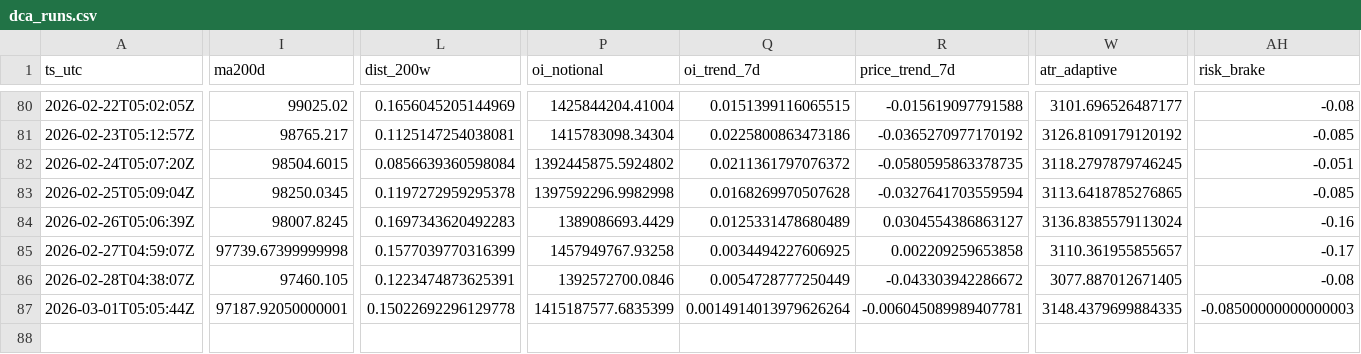
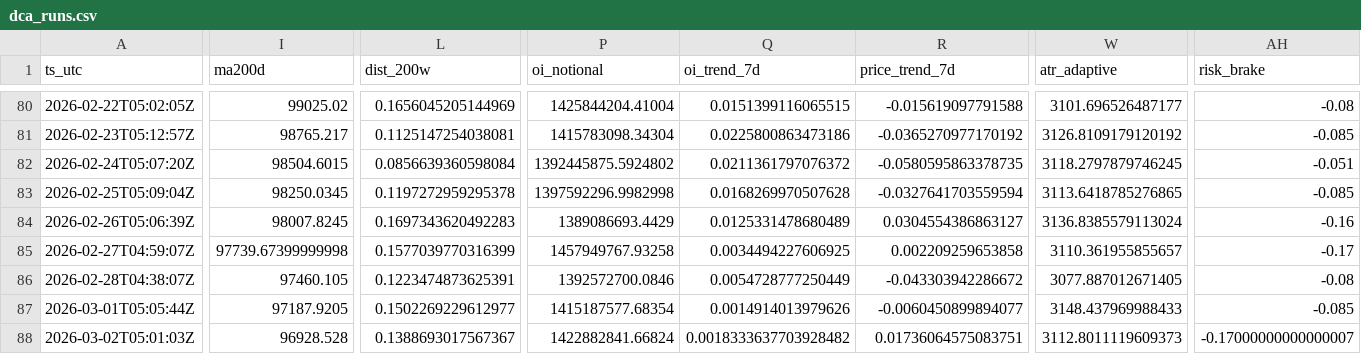
Before and after one commit to sunsiyuan/btc-dca-bot, a CSV file: logs/dca_runs.csv, drawn as a sheet; only a part is shown, gaps mark what is left out; rows hold the shown columns only; the diff names each change by its address in the sheet, - before the commit and + after, or states it on an @@ line.

Commit message:
chore: update daily DCA log

```diff
--- a/logs/dca_runs.csv
+++ b/logs/dca_runs.csv
-I87 (ma200d): 97187.92050000001
+I87 (ma200d): 97187.9205
-L87 (dist_200w): 0.15022692296129778
+L87 (dist_200w): 0.1502269229612977
-P87 (oi_notional): 1415187577.6835399
+P87 (oi_notional): 1415187577.68354
-Q87 (oi_trend_7d): 0.0014914013979626264
+Q87 (oi_trend_7d): 0.0014914013979626
-R87 (price_trend_7d): -0.006045089989407781
+R87 (price_trend_7d): -0.0060450899894077
-W87 (atr_adaptive): 3148.4379699884335
+W87 (atr_adaptive): 3148.437969988433
-AH87 (risk_brake): -0.08500000000000003
+AH87 (risk_brake): -0.085
+row 88: 2026-03-02T05:01:03Z | 96928.528 | 0.1388693017567367 | 1422882841.66824 | 0.0018333637703928482 | 0.01736064575083751 | 3112.8011119609373 | -0.17000000000000007
```
